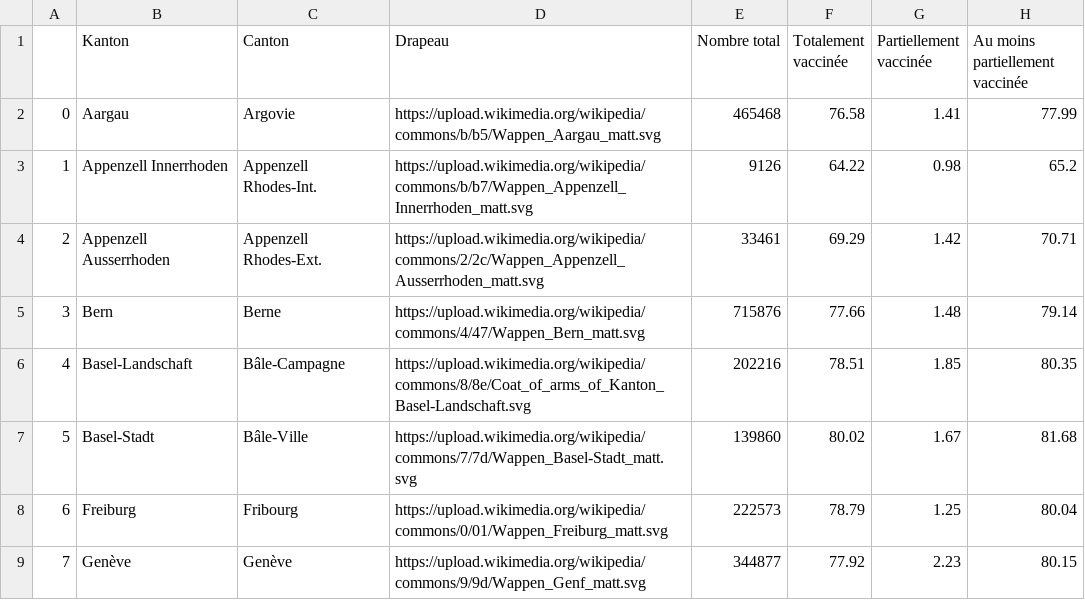
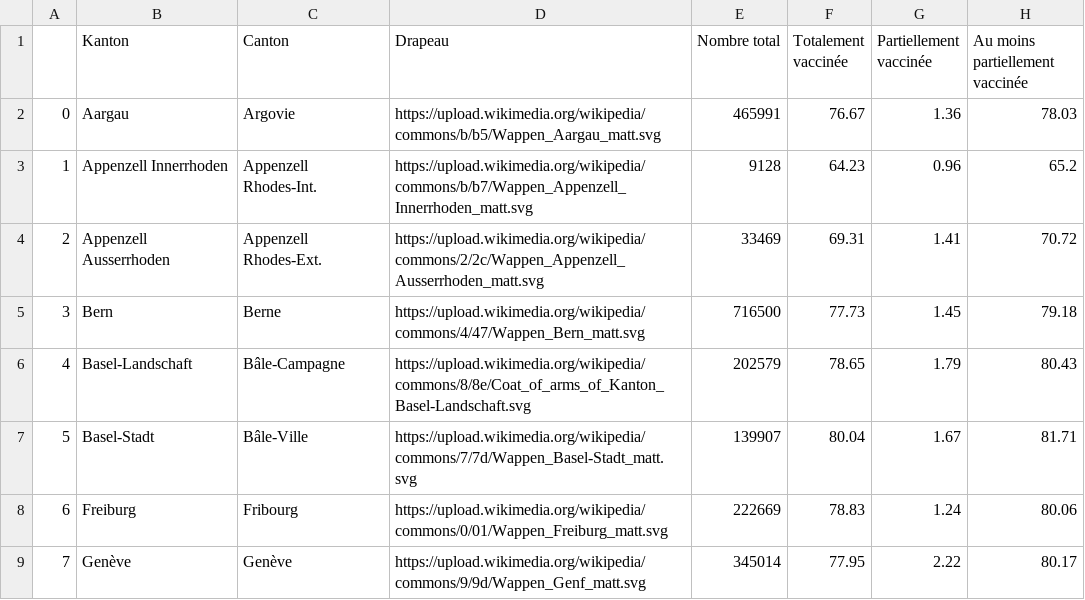
Before and after one commit to maradan29/coronaFR, a CSV file: vaccin10.csv, drawn as a sheet; only a part is shown; the diff covers the shown part only.

```diff
--- a/vaccin10.csv
+++ b/vaccin10.csv
@@ -1,9 +1,9 @@
 ,Kanton,Canton,Drapeau,Nombre total,Totalement vaccinée,Partiellement vaccinée,Au moins partiellement vaccinée
-0,Aargau,Argovie,https://upload.wikimedia.org/wikipedia/commons/b/b5/Wappen_Aargau_matt.svg,465468,76.58,1.41,77.99
-1,Appenzell Innerrhoden,Appenzell Rhodes-Int.,https://upload.wikimedia.org/wikipedia/commons/b/b7/Wappen_Appenzell_Innerrhoden_matt.svg,9126,64.22,0.98,65.2
-2,Appenzell Ausserrhoden,Appenzell Rhodes-Ext.,https://upload.wikimedia.org/wikipedia/commons/2/2c/Wappen_Appenzell_Ausserrhoden_matt.svg,33461,69.29,1.42,70.71
-3,Bern,Berne,https://upload.wikimedia.org/wikipedia/commons/4/47/Wappen_Bern_matt.svg,715876,77.66,1.48,79.14
-4,Basel-Landschaft,Bâle-Campagne,https://upload.wikimedia.org/wikipedia/commons/8/8e/Coat_of_arms_of_Kanton_Basel-Landschaft.svg,202216,78.51,1.85,80.35
-5,Basel-Stadt,Bâle-Ville,https://upload.wikimedia.org/wikipedia/commons/7/7d/Wappen_Basel-Stadt_matt.svg,139860,80.02,1.67,81.68
-6,Freiburg,Fribourg,https://upload.wikimedia.org/wikipedia/commons/0/01/Wappen_Freiburg_matt.svg,222573,78.79,1.25,80.04
-7,Genève,Genève,https://upload.wikimedia.org/wikipedia/commons/9/9d/Wappen_Genf_matt.svg,344877,77.92,2.23,80.15
+0,Aargau,Argovie,https://upload.wikimedia.org/wikipedia/commons/b/b5/Wappen_Aargau_matt.svg,465991,76.67,1.36,78.03
+1,Appenzell Innerrhoden,Appenzell Rhodes-Int.,https://upload.wikimedia.org/wikipedia/commons/b/b7/Wappen_Appenzell_Innerrhoden_matt.svg,9128,64.23,0.96,65.2
+2,Appenzell Ausserrhoden,Appenzell Rhodes-Ext.,https://upload.wikimedia.org/wikipedia/commons/2/2c/Wappen_Appenzell_Ausserrhoden_matt.svg,33469,69.31,1.41,70.72
+3,Bern,Berne,https://upload.wikimedia.org/wikipedia/commons/4/47/Wappen_Bern_matt.svg,716500,77.73,1.45,79.18
+4,Basel-Landschaft,Bâle-Campagne,https://upload.wikimedia.org/wikipedia/commons/8/8e/Coat_of_arms_of_Kanton_Basel-Landschaft.svg,202579,78.65,1.79,80.43
+5,Basel-Stadt,Bâle-Ville,https://upload.wikimedia.org/wikipedia/commons/7/7d/Wappen_Basel-Stadt_matt.svg,139907,80.04,1.67,81.71
+6,Freiburg,Fribourg,https://upload.wikimedia.org/wikipedia/commons/0/01/Wappen_Freiburg_matt.svg,222669,78.83,1.24,80.06
+7,Genève,Genève,https://upload.wikimedia.org/wikipedia/commons/9/9d/Wappen_Genf_matt.svg,345014,77.95,2.22,80.17
```
Also changed, not shown: 68 edited cells elsewhere in this file, vaccin4.csv.
